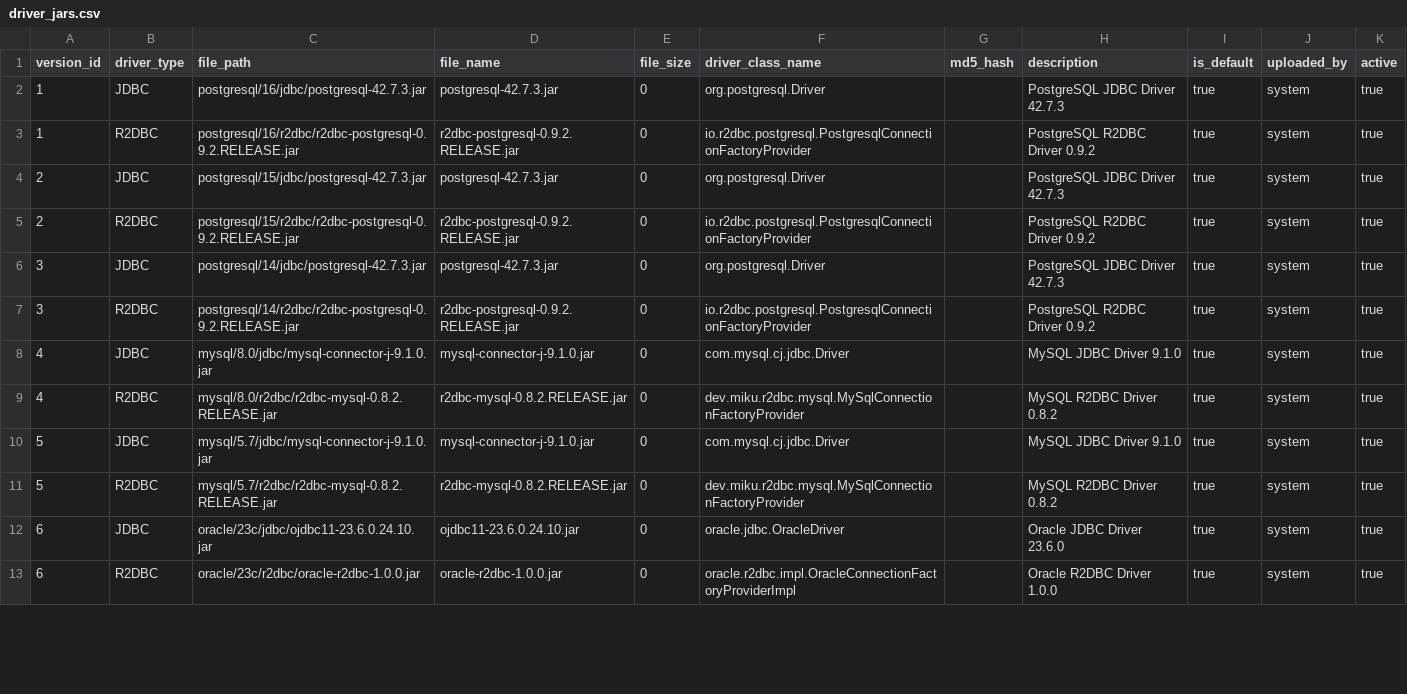
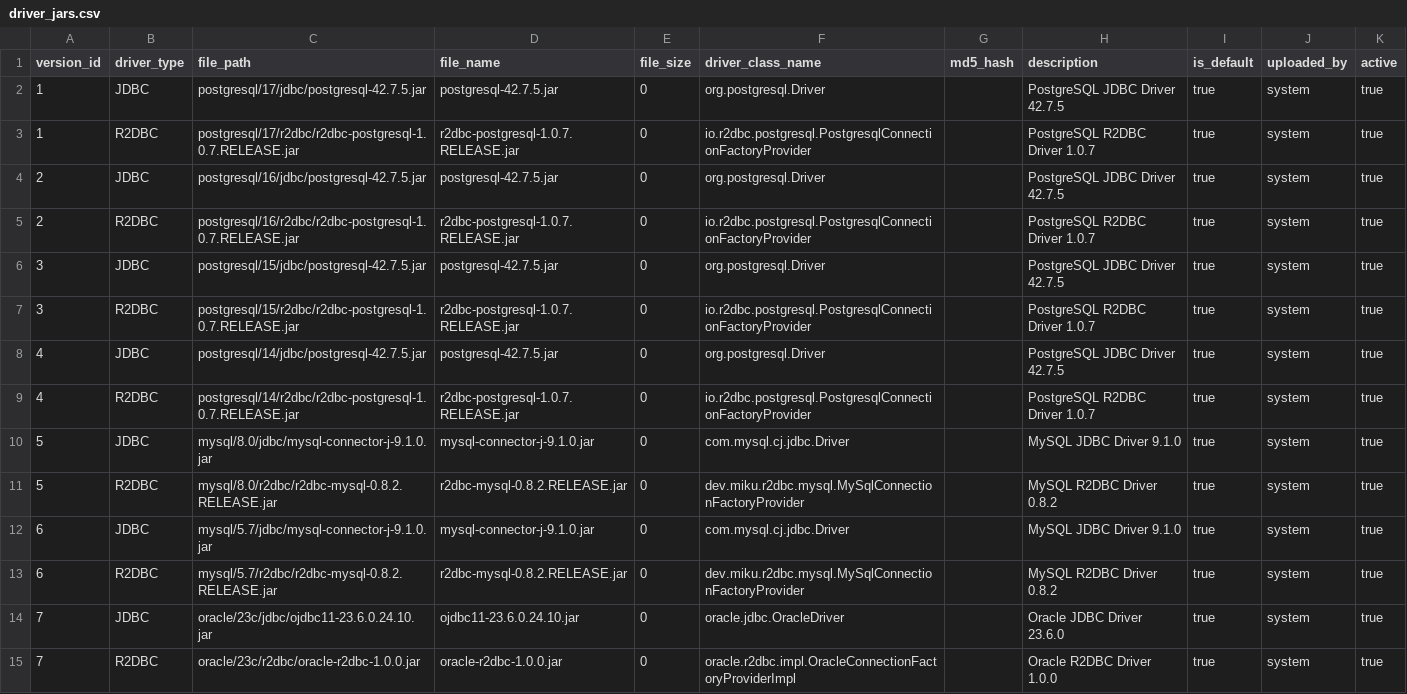
Before and after one commit to shivain22/rms, a CSV file: src/main/resources/config/liquibase/data/driver_jars.csv, drawn as a sheet; only a part is shown; the diff covers the shown part only.

Commit message:
Update PostgreSQL Version and Enhance Database Management
- Updated PostgreSQL image version from 15 to 17 across multiple Docker Compose files for improved performance and features.
- Removed deprecated 'react-loadable' dependency from package.json to streamline the project.
- Updated PostgreSQL JDBC driver version to 42.7.5 in pom.xml and driver management files for better compatibility and security.
- Enhanced the Platform and Tenant entities by adding new fields for prefix and template status, improving data structure for tenant management.
- Refactored various components in the administration module to remove translation dependencies, simplifying the UI and improving readability.

```diff
--- a/src/main/resources/config/liquibase/data/driver_jars.csv
+++ b/src/main/resources/config/liquibase/data/driver_jars.csv
@@ -1,13 +1,15 @@
 version_id,driver_type,file_path,file_name,file_size,driver_class_name,md5_hash,description,is_default,uploaded_by,active
-1,JDBC,postgresql/16/jdbc/postgresql-42.7.3.jar,postgresql-42.7.3.jar,0,org.postgresql.Driver,,PostgreSQL JDBC Driver 42.7.3,true,system,true
-1,R2DBC,postgresql/16/r2dbc/r2dbc-postgresql-0.9.2.RELEASE.jar,r2dbc-postgresql-0.9.2.RELEASE.jar,0,io.r2dbc.postgresql.PostgresqlConnectionFactoryProvider,,PostgreSQL R2DBC Driver 0.9.2,true,system,true
-2,JDBC,postgresql/15/jdbc/postgresql-42.7.3.jar,postgresql-42.7.3.jar,0,org.postgresql.Driver,,PostgreSQL JDBC Driver 42.7.3,true,system,true
-2,R2DBC,postgresql/15/r2dbc/r2dbc-postgresql-0.9.2.RELEASE.jar,r2dbc-postgresql-0.9.2.RELEASE.jar,0,io.r2dbc.postgresql.PostgresqlConnectionFactoryProvider,,PostgreSQL R2DBC Driver 0.9.2,true,system,true
-3,JDBC,postgresql/14/jdbc/postgresql-42.7.3.jar,postgresql-42.7.3.jar,0,org.postgresql.Driver,,PostgreSQL JDBC Driver 42.7.3,true,system,true
-3,R2DBC,postgresql/14/r2dbc/r2dbc-postgresql-0.9.2.RELEASE.jar,r2dbc-postgresql-0.9.2.RELEASE.jar,0,io.r2dbc.postgresql.PostgresqlConnectionFactoryProvider,,PostgreSQL R2DBC Driver 0.9.2,true,system,true
-4,JDBC,mysql/8.0/jdbc/mysql-connector-j-9.1.0.jar,mysql-connector-j-9.1.0.jar,0,com.mysql.cj.jdbc.Driver,,MySQL JDBC Driver 9.1.0,true,system,true
-4,R2DBC,mysql/8.0/r2dbc/r2dbc-mysql-0.8.2.RELEASE.jar,r2dbc-mysql-0.8.2.RELEASE.jar,0,dev.miku.r2dbc.mysql.MySqlConnectionFactoryProvider,,MySQL R2DBC Driver 0.8.2,true,system,true
-5,JDBC,mysql/5.7/jdbc/mysql-connector-j-9.1.0.jar,mysql-connector-j-9.1.0.jar,0,com.mysql.cj.jdbc.Driver,,MySQL JDBC Driver 9.1.0,true,system,true
-5,R2DBC,mysql/5.7/r2dbc/r2dbc-mysql-0.8.2.RELEASE.jar,r2dbc-mysql-0.8.2.RELEASE.jar,0,dev.miku.r2dbc.mysql.MySqlConnectionFactoryProvider,,MySQL R2DBC Driver 0.8.2,true,system,true
-6,JDBC,oracle/23c/jdbc/ojdbc11-23.6.0.24.10.jar,ojdbc11-23.6.0.24.10.jar,0,oracle.jdbc.OracleDriver,,Oracle JDBC Driver 23.6.0,true,system,true
-6,R2DBC,oracle/23c/r2dbc/oracle-r2dbc-1.0.0.jar,oracle-r2dbc-1.0.0.jar,0,oracle.r2dbc.impl.OracleConnectionFactoryProviderImpl,,Oracle R2DBC Driver 1.0.0,true,system,true
+1,JDBC,postgresql/17/jdbc/postgresql-42.7.5.jar,postgresql-42.7.5.jar,0,org.postgresql.Driver,,PostgreSQL JDBC Driver 42.7.5,true,system,true
+1,R2DBC,postgresql/17/r2dbc/r2dbc-postgresql-1.0.7.RELEASE.jar,r2dbc-postgresql-1.0.7.RELEASE.jar,0,io.r2dbc.postgresql.PostgresqlConnectionFactoryProvider,,PostgreSQL R2DBC Driver 1.0.7,true,system,true
+2,JDBC,postgresql/16/jdbc/postgresql-42.7.5.jar,postgresql-42.7.5.jar,0,org.postgresql.Driver,,PostgreSQL JDBC Driver 42.7.5,true,system,true
+2,R2DBC,postgresql/16/r2dbc/r2dbc-postgresql-1.0.7.RELEASE.jar,r2dbc-postgresql-1.0.7.RELEASE.jar,0,io.r2dbc.postgresql.PostgresqlConnectionFactoryProvider,,PostgreSQL R2DBC Driver 1.0.7,true,system,true
+3,JDBC,postgresql/15/jdbc/postgresql-42.7.5.jar,postgresql-42.7.5.jar,0,org.postgresql.Driver,,PostgreSQL JDBC Driver 42.7.5,true,system,true
+3,R2DBC,postgresql/15/r2dbc/r2dbc-postgresql-1.0.7.RELEASE.jar,r2dbc-postgresql-1.0.7.RELEASE.jar,0,io.r2dbc.postgresql.PostgresqlConnectionFactoryProvider,,PostgreSQL R2DBC Driver 1.0.7,true,system,true
+4,JDBC,postgresql/14/jdbc/postgresql-42.7.5.jar,postgresql-42.7.5.jar,0,org.postgresql.Driver,,PostgreSQL JDBC Driver 42.7.5,true,system,true
+4,R2DBC,postgresql/14/r2dbc/r2dbc-postgresql-1.0.7.RELEASE.jar,r2dbc-postgresql-1.0.7.RELEASE.jar,0,io.r2dbc.postgresql.PostgresqlConnectionFactoryProvider,,PostgreSQL R2DBC Driver 1.0.7,true,system,true
+5,JDBC,mysql/8.0/jdbc/mysql-connector-j-9.1.0.jar,mysql-connector-j-9.1.0.jar,0,com.mysql.cj.jdbc.Driver,,MySQL JDBC Driver 9.1.0,true,system,true
+5,R2DBC,mysql/8.0/r2dbc/r2dbc-mysql-0.8.2.RELEASE.jar,r2dbc-mysql-0.8.2.RELEASE.jar,0,dev.miku.r2dbc.mysql.MySqlConnectionFactoryProvider,,MySQL R2DBC Driver 0.8.2,true,system,true
+6,JDBC,mysql/5.7/jdbc/mysql-connector-j-9.1.0.jar,mysql-connector-j-9.1.0.jar,0,com.mysql.cj.jdbc.Driver,,MySQL JDBC Driver 9.1.0,true,system,true
+6,R2DBC,mysql/5.7/r2dbc/r2dbc-mysql-0.8.2.RELEASE.jar,r2dbc-mysql-0.8.2.RELEASE.jar,0,dev.miku.r2dbc.mysql.MySqlConnectionFactoryProvider,,MySQL R2DBC Driver 0.8.2,true,system,true
+7,JDBC,oracle/23c/jdbc/ojdbc11-23.6.0.24.10.jar,ojdbc11-23.6.0.24.10.jar,0,oracle.jdbc.OracleDriver,,Oracle JDBC Driver 23.6.0,true,system,true
+7,R2DBC,oracle/23c/r2dbc/oracle-r2dbc-1.0.0.jar,oracle-r2dbc-1.0.0.jar,0,oracle.r2dbc.impl.OracleConnectionFactoryProviderImpl,,Oracle R2DBC Driver 1.0.0,true,system,true
```
Also changed, not shown: 14 edited cells elsewhere in this file, src/main/resources/config/liquibase/data/database_versions.csv, 27 other files.
